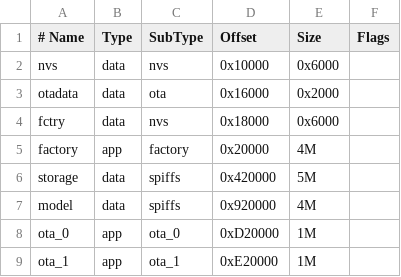
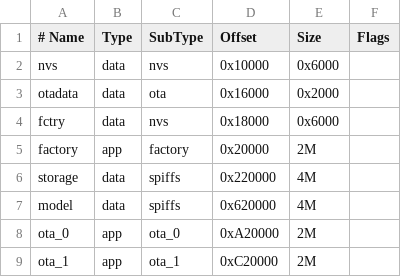
Before and after one commit to SuperGugu123/ESPproject, a CSV file: partitions.csv, drawn as a sheet.

```diff
--- a/partitions.csv
+++ b/partitions.csv
@@ -4,6 +4,6 @@ otadata,    data,   ota,        0x16000,    0x2000,
 fctry,      data,   nvs,        0x18000,    0x6000,
-factory,    app,    factory,    0x20000,    4M,
-storage,    data,   spiffs,     0x420000,   5M,
-model,      data,   spiffs,     0x920000,   4M,
-ota_0,      app,    ota_0,      0xD20000,   1M,
-ota_1,      app,    ota_1,      0xE20000,   1M,
+factory,    app,    factory,    0x20000,    2M,
+storage,    data,   spiffs,     0x220000,   4M,
+model,      data,   spiffs,     0x620000,   4M,
+ota_0,      app,    ota_0,      0xA20000,   2M,
+ota_1,      app,    ota_1,      0xC20000,   2M,
```
Also changed, not shown: 20 other files.
